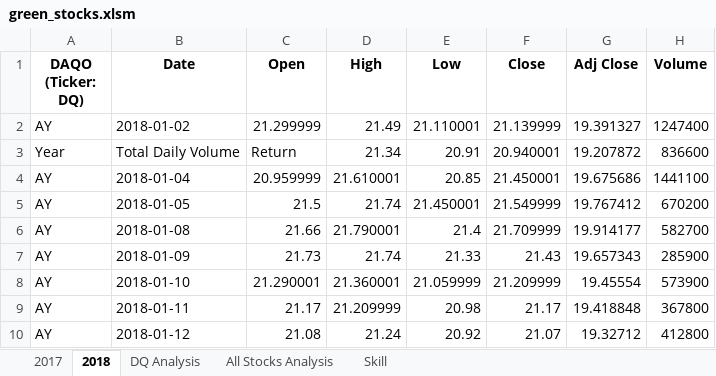
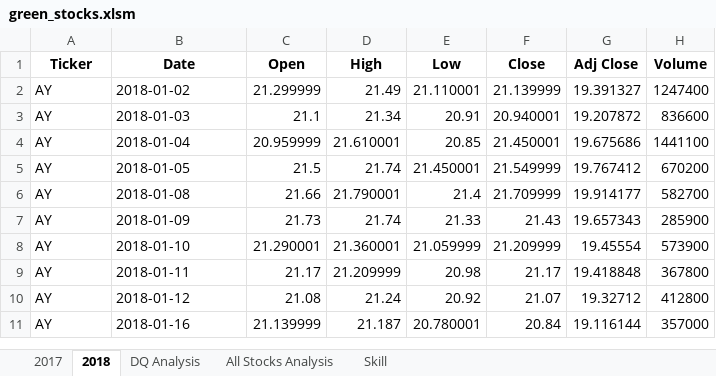
Before and after one commit to dornabdi/stock-analysis, an Excel workbook: green_stocks.xlsm, sheet 2018, drawn as a sheet; only a part is shown; the shorter side is filled out with more unchanged rows; values as stored, in another font and other column widths than the file's, no borders; the diff names each change by its address in the sheet, - before the commit and + after, or states it on an @@ line.

Commit message:
Add files via upload

```diff
--- a/green_stocks.xlsm (sheet 2018)
+++ b/green_stocks.xlsm (sheet 2018)
-A1: DAQO (Ticker: DQ)
+A1: Ticker
-A3 (Ticker): Year
+A3 (Ticker): AY
-B3 (Date): Total Daily Volume
+B3 (Date): 2018-01-03
-C3 (Open): Return
+C3 (Open): 21.1
```
Also changed, not shown: sheet All Stocks Analysis.
